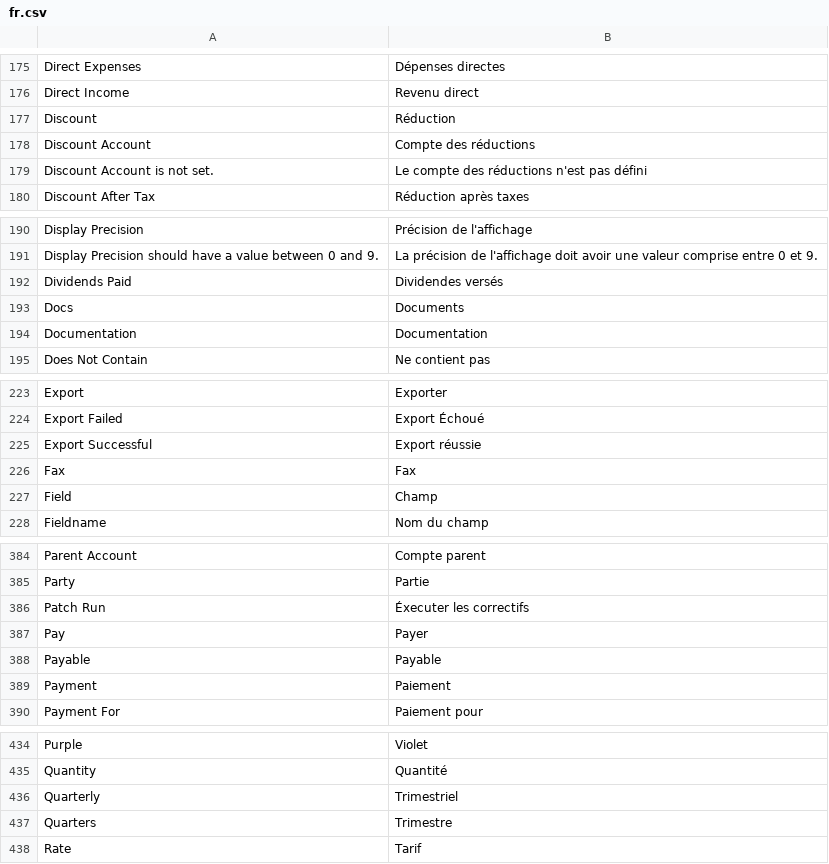
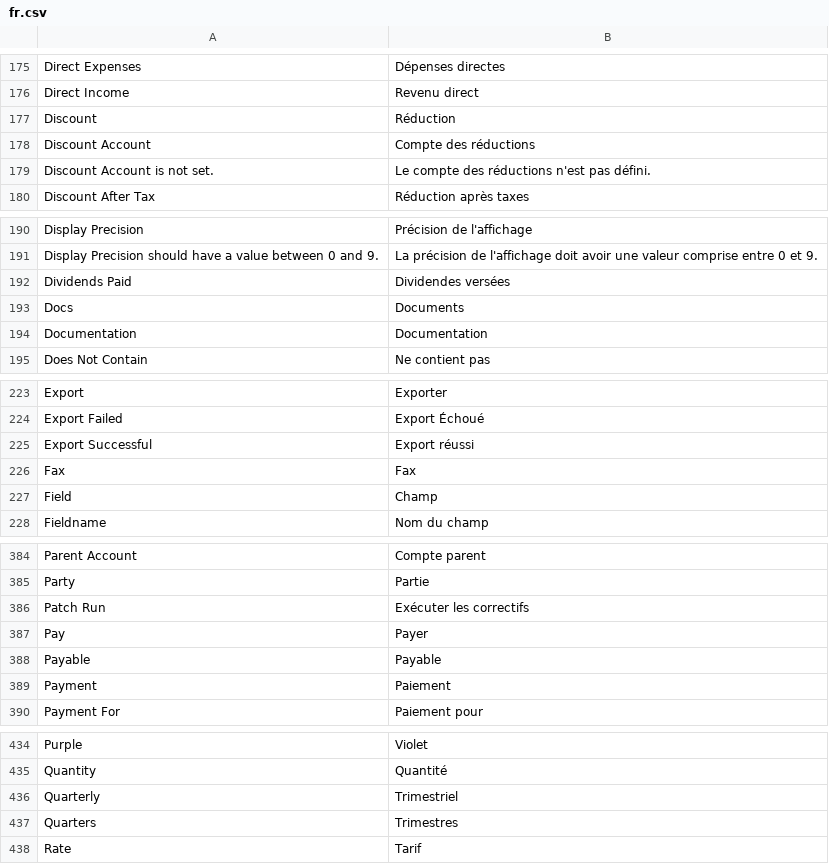
Before and after one commit to jaylee137/books, a CSV file: translations/fr.csv, drawn as a sheet; only a part is shown, gaps mark what is left out; the diff covers the shown part only; the diff names each change by its address in the sheet, - before the commit and + after, or states it on an @@ line.

```diff
--- a/translations/fr.csv
+++ b/translations/fr.csv
-B179: Le compte des réductions n'est pas défini
+B179: Le compte des réductions n'est pas défini.
-B192: Dividendes versés
+B192: Dividendes versées
-B225: Export réussie
+B225: Export réussi
-B386: Éxecuter les correctifs
+B386: Exécuter les correctifs
-B437: Trimestre
+B437: Trimestres
```
Also changed, not shown: 9 edited cells elsewhere in this file.
